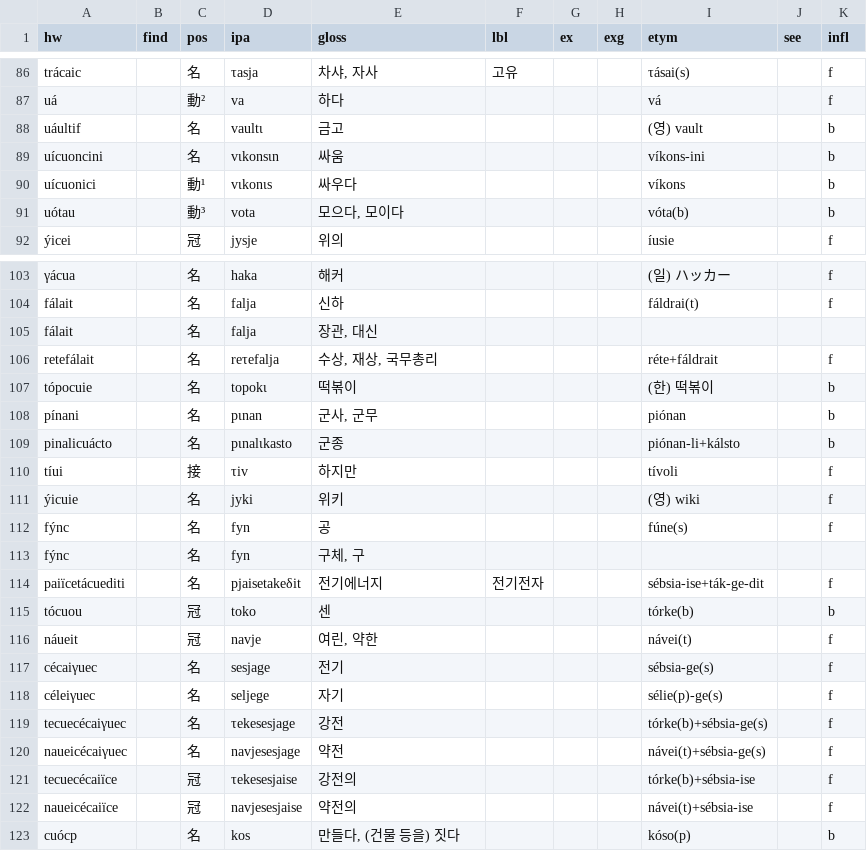
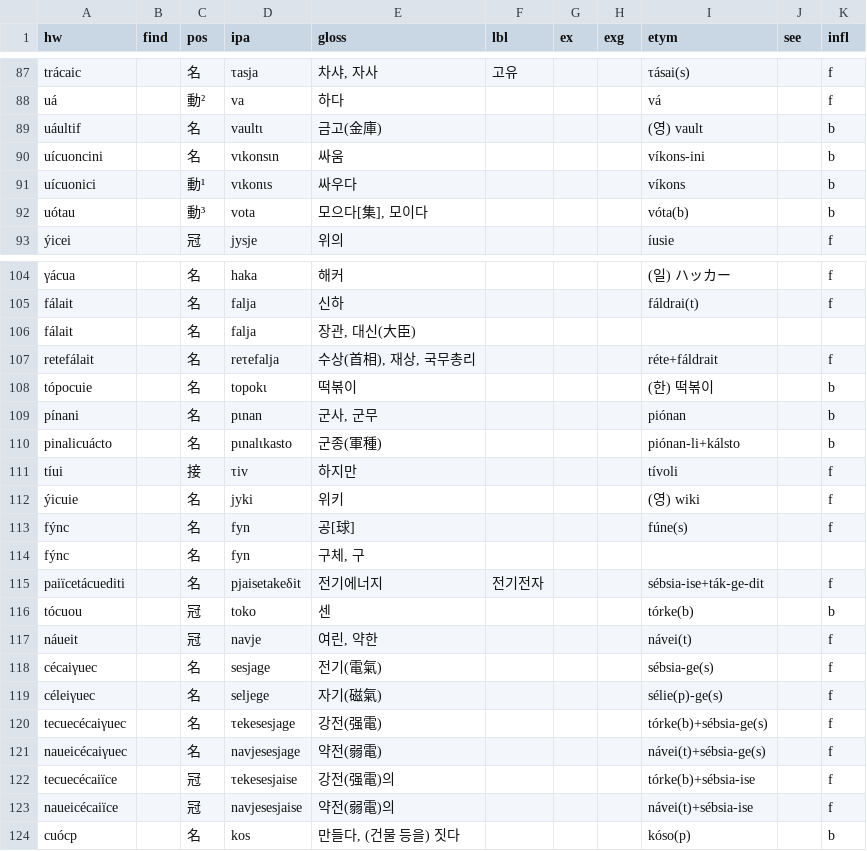
Before and after one commit to halvfjerde/dictionary, a TSV file: data/tracaic/entries.tsv, drawn as a sheet; only a part is shown, gaps mark what is left out; addresses are those after the commit; the diff covers the shown part only; the diff names each change by its address in the sheet, - before the commit and + after, or states it on an @@ line.

```diff
--- a/data/tracaic/entries.tsv
+++ b/data/tracaic/entries.tsv
-E89 (gloss): 금고
+E89 (gloss): 금고(金庫)
-E92 (gloss): 모으다, 모이다
+E92 (gloss): 모으다[集], 모이다
-E106 (gloss): 장관, 대신
+E106 (gloss): 장관, 대신(大臣)
-E107 (gloss): 수상, 재상, 국무총리
+E107 (gloss): 수상(首相), 재상, 국무총리
-E110 (gloss): 군종
+E110 (gloss): 군종(軍種)
-E113 (gloss): 공
+E113 (gloss): 공[球]
-E118 (gloss): 전기
+E118 (gloss): 전기(電氣)
-E119 (gloss): 자기
+E119 (gloss): 자기(磁氣)
-E120 (gloss): 강전
+E120 (gloss): 강전(强電)
-E121 (gloss): 약전
+E121 (gloss): 약전(弱電)
-E122 (gloss): 강전의
+E122 (gloss): 강전(强電)의
-E123 (gloss): 약전의
+E123 (gloss): 약전(弱電)의
```
Also changed, not shown: 1 added row and 13 edited cells elsewhere in this file.
